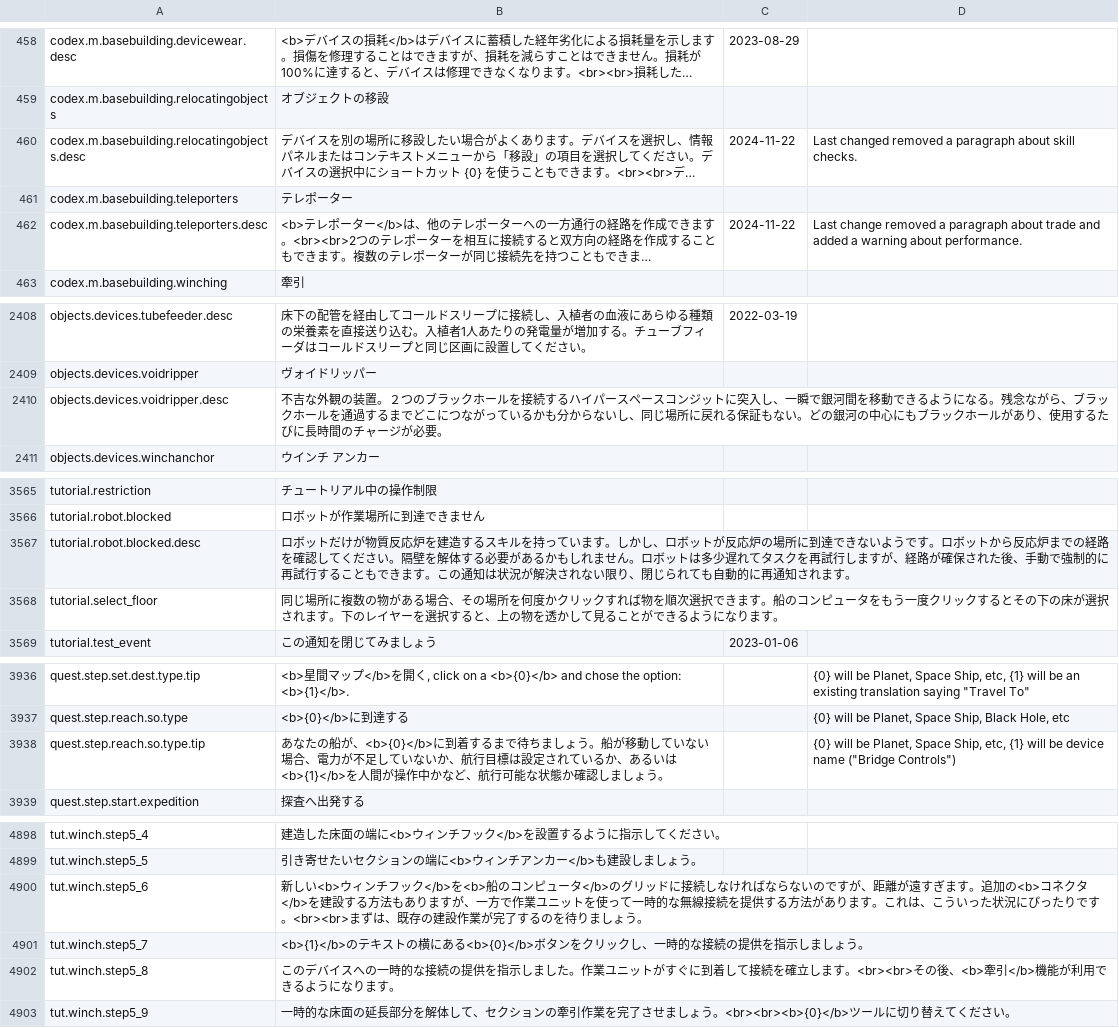
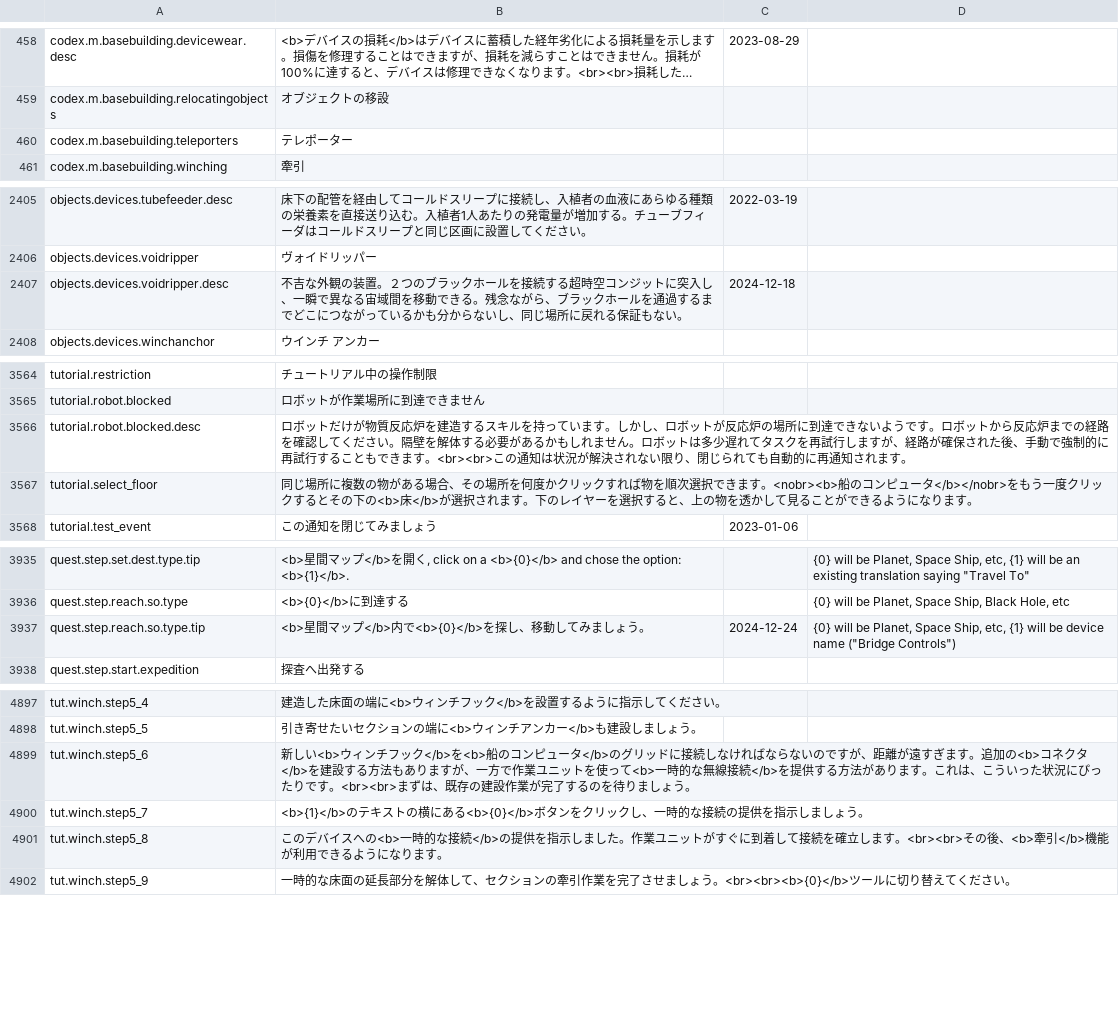
Before and after one commit to kodolinija/stardeus-translations, a CSV file: Translations/Japanese.csv, drawn as a sheet; only a part is shown, gaps mark what is left out; long unchanged cells end in …; addresses are those after the commit; the diff covers the shown part only; the diff names each change by its address in the sheet, - before the commit and + after, or states it on an @@ line.

```diff
--- a/Translations/Japanese.csv
+++ b/Translations/Japanese.csv
@@ row 460 moved to row 6505: codex.m.basebuilding.relocatingobjects.d… @@
@@ row 462 moved to row 6506: codex.m.basebuilding.teleporters.desc @@
-B2407: …接続するハイパースペースコンジットに突入し、一瞬で銀河間を移動できるようになる。残念ながら、ブラックホールを通過するまでどこにつながっているかも分からないし、同じ場所に戻れる保証もない。どの銀河の中心にもブラックホールがあり、使用するたびに長時間のチャージが必要。
+B2407: …接続する超時空コンジットに突入し、一瞬で異なる宙域間を移動できる。残念ながら、ブラックホールを通過するまでどこにつながっているかも分からないし、同じ場所に戻れる保証もない。
-C2407: (empty)
+C2407: 2024-12-18
-B3566: …きます。この通知…
+B3566: …きます。<br><br>この通知…
-B3567: …きます。船のコンピュータをもう一度クリックするとその下の床が選択さ…
+B3567: …きます。<nobr><b>船のコンピュータ</b></nobr>をもう一度クリックするとその下の<b>床</b>が選択さ…
-B3937: あなたの船が、<b>{0}</b>に到着するまで待ちましょう。船が移動していない場合、電力が不足していないか、航行目標は設定されているか、あるいは<b>{1}</b>を人間が操作中かなど、航行可能な状態か確認しましょう…
+B3937: <b>星間マップ</b>内で<b>{0}</b>を探し、移動してみましょう…
-C3937: (empty)
+C3937: 2024-12-24
-B4899: …を使って一時的な無線接続を提供す…
+B4899: …を使って<b>一時的な無線接続</b>を提供す…
-B4901: …イスへの一時的な接続の提供を…
+B4901: …イスへの<b>一時的な接続</b>の提供を…
```
Also changed, not shown: 38 added rows, 3 removed rows, 4 moved rows and 35 edited cells elsewhere in this file.
